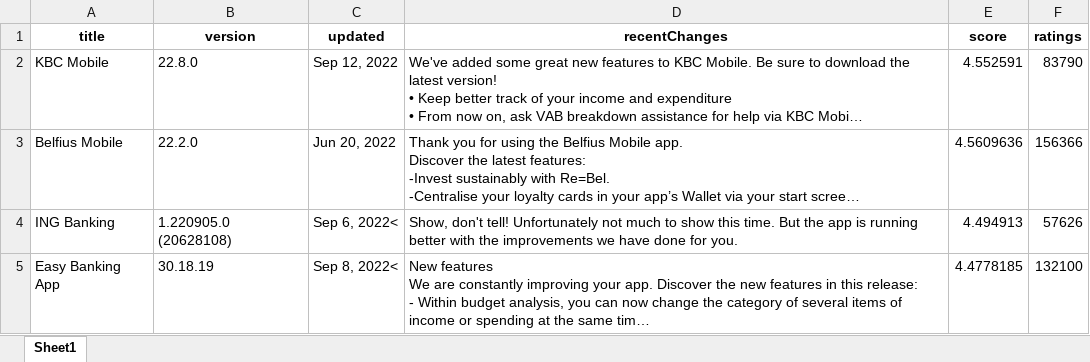
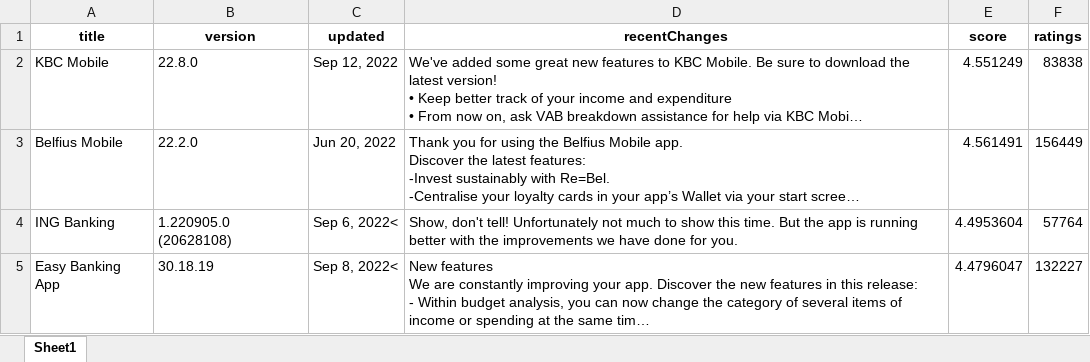
Before and after one commit to KhalidAmine/Monitoring_BankingApps, an Excel workbook: Output/GooglePlayStore_bankingapps.xlsx, sheet Sheet1, drawn as a sheet; long unchanged cells end in …; values as stored, in another font and other column widths than the file's, no borders; the diff names each change by its address in the sheet, - before the commit and + after, or states it on an @@ line.

```diff
--- a/Output/GooglePlayStore_bankingapps.xlsx (sheet Sheet1)
+++ b/Output/GooglePlayStore_bankingapps.xlsx (sheet Sheet1)
-E2 (score): 4.552591
+E2 (score): 4.551249
-F2 (ratings): 83790
+F2 (ratings): 83838
-E3 (score): 4.5609636
+E3 (score): 4.561491
-F3 (ratings): 156366
+F3 (ratings): 156449
-E4 (score): 4.494913
+E4 (score): 4.4953604
-F4 (ratings): 57626
+F4 (ratings): 57764
-E5 (score): 4.4778185
+E5 (score): 4.4796047
-F5 (ratings): 132100
+F5 (ratings): 132227
```
Also changed, not shown: Input/BankingApps.xlsx, Input/Mail.xlsx, 1 other file.
